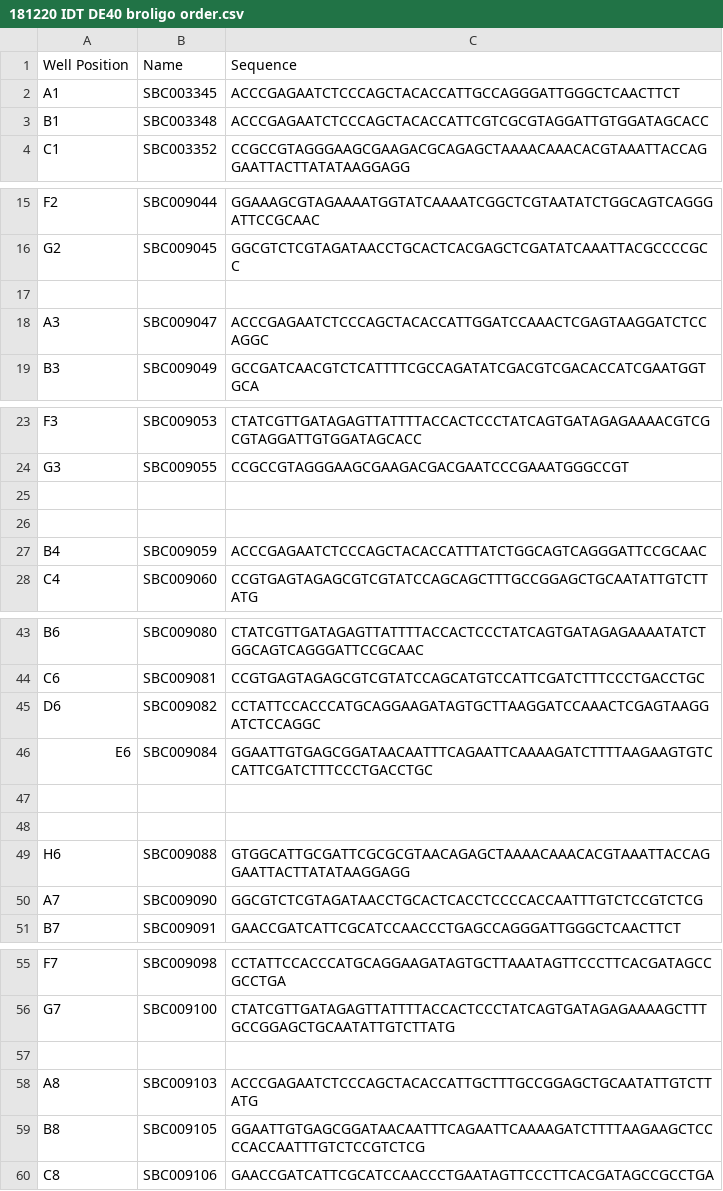
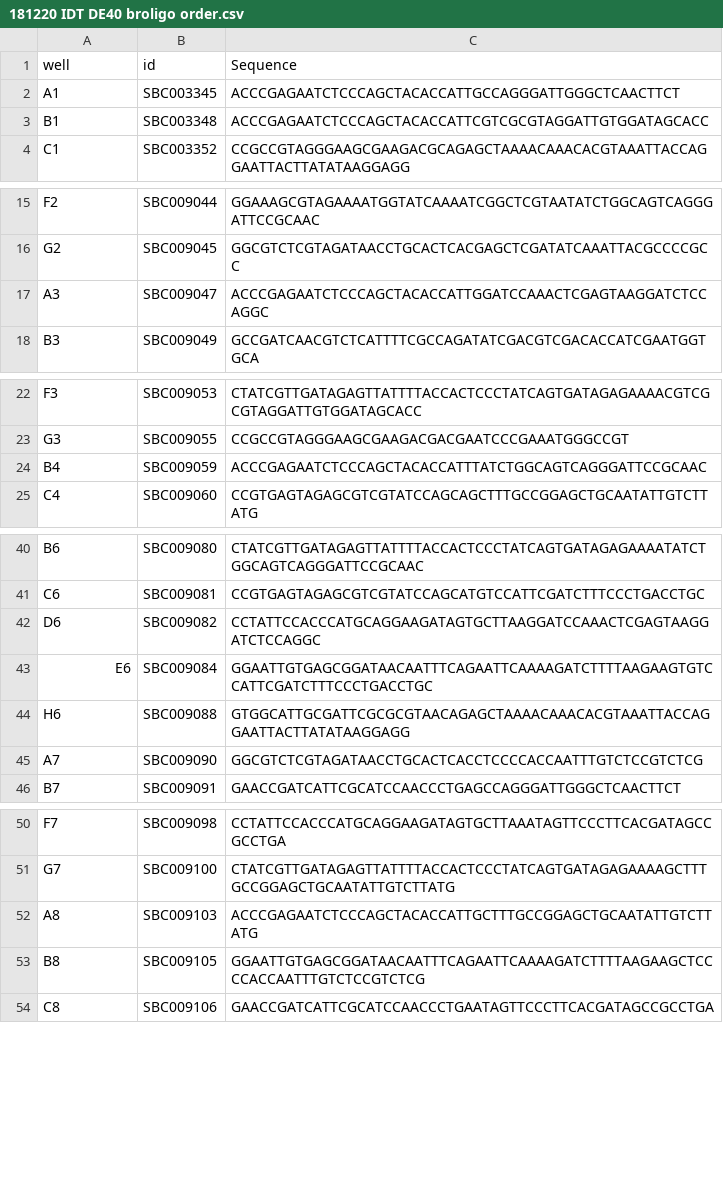
Before and after one commit to UoMMIB/sbc-assembly, a CSV file: data/plates/181220 IDT DE40 broligo order.csv, drawn as a sheet; only a part is shown, gaps mark what is left out; removed rows and columns are numbered as before the commit, all else as after; the diff covers the shown part only; the diff names each change by its address in the sheet, - before the commit and + after, or states it on an @@ line.

```diff
--- a/data/plates/181220 IDT DE40 broligo order.csv
+++ b/data/plates/181220 IDT DE40 broligo order.csv
-row 1: Well Position | Name | Sequence
+row 1: well | id | Sequence
-row 17: (empty)
-row 25: (empty)
-row 26: (empty)
-row 47: (empty)
-row 48: (empty)
-row 57: (empty)
```
Also changed, not shown: 1 removed row elsewhere in this file, data/plates/181220 IDT DE42 broligo order complete.csv, data/plates/181221 IDT DE22 complete.csv, 2 other files.
